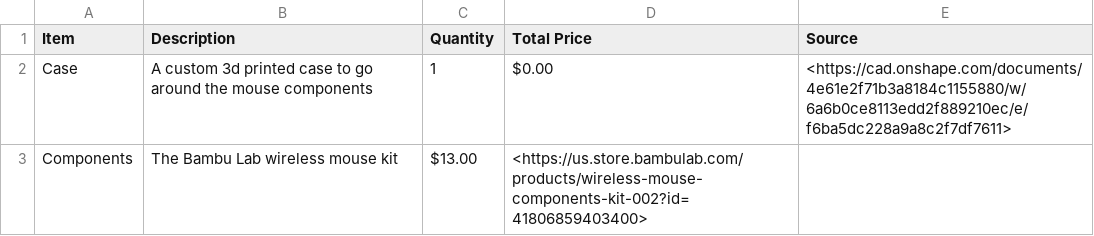
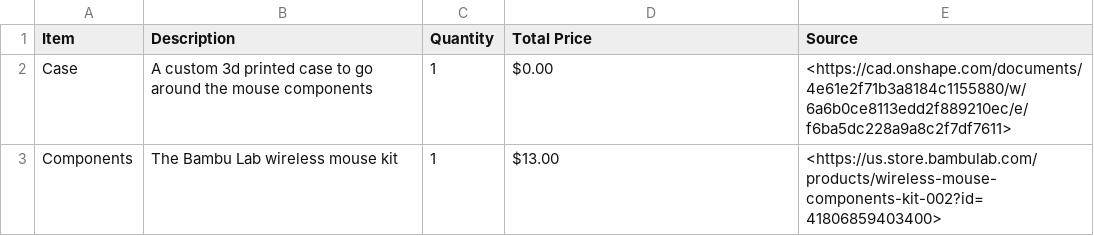
Before and after one commit to araschke001-commits/MouSE-6, a CSV file: BOM.csv, drawn as a sheet.

Commit message:
Update BOM.csv

```diff
--- a/BOM.csv
+++ b/BOM.csv
@@ -2,2 +2,2 @@ Item,Description,Quantity,Total Price,Source
 "Case","A custom 3d printed case to go around the mouse components",1,"$0.00",<https://cad.onshape.com/documents/4e61e2f71b3a8184c1155880/w/6a6b0ce8113edd2f889210ec/e/f6ba5dc228a9a8c2f7df7611>
-"Components","The Bambu Lab wireless mouse kit","$13.00",<https://us.store.bambulab.com/products/wireless-mouse-components-kit-002?id=41806859403400>
+"Components","The Bambu Lab wireless mouse kit",1,"$13.00",<https://us.store.bambulab.com/products/wireless-mouse-components-kit-002?id=41806859403400>
```
